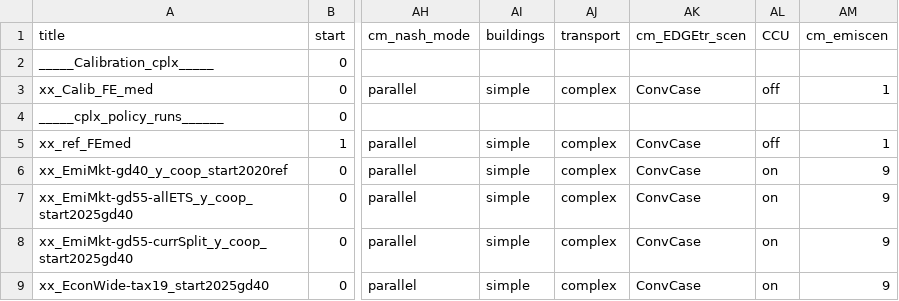
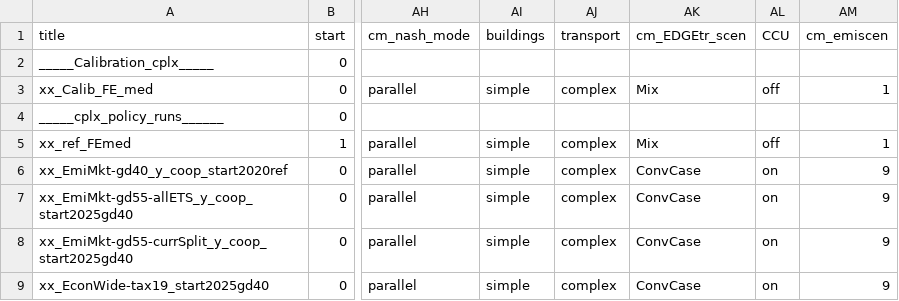
Before and after one commit to cchrisgong/remind-coupling-dieter, a CSV file: config/21_regions_EU11/scenario_config_21_EU11_REMIND_EU_calibration.csv, drawn as a sheet; only a part is shown, gaps mark what is left out; the diff names each change by its address in the sheet, - before the commit and + after, or states it on an @@ line.

```diff
--- a/config/21_regions_EU11/scenario_config_21_EU11_REMIND_EU_calibration.csv
+++ b/config/21_regions_EU11/scenario_config_21_EU11_REMIND_EU_calibration.csv
-AK3 (cm_EDGEtr_scen): ConvCase
+AK3 (cm_EDGEtr_scen): Mix
-AK5 (cm_EDGEtr_scen): ConvCase
+AK5 (cm_EDGEtr_scen): Mix
```
Also changed, not shown: 2 other files.
